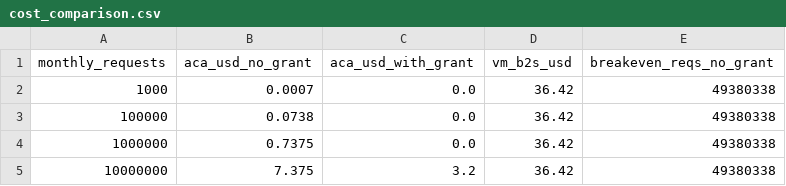
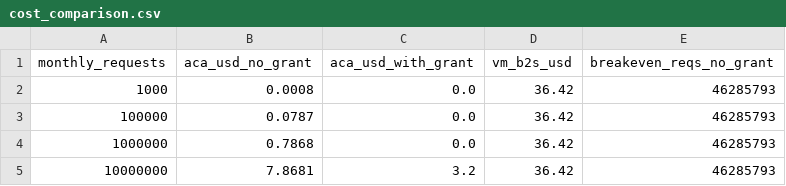
Before and after one commit to vinhchosoai/cloud-computing, a CSV file: results/processed/cost_comparison.csv, drawn as a sheet.

Commit message:
docs(results): add live Azure ACA vs VM k6 benchmarks, spike/drift results, and final report

```diff
--- a/results/processed/cost_comparison.csv
+++ b/results/processed/cost_comparison.csv
@@ -1,5 +1,5 @@
 monthly_requests,aca_usd_no_grant,aca_usd_with_grant,vm_b2s_usd,breakeven_reqs_no_grant
-1000,0.0007,0.0,36.42,49380338
-100000,0.0738,0.0,36.42,49380338
-1000000,0.7375,0.0,36.42,49380338
-10000000,7.375,3.2,36.42,49380338
+1000,0.0008,0.0,36.42,46285793
+100000,0.0787,0.0,36.42,46285793
+1000000,0.7868,0.0,36.42,46285793
+10000000,7.8681,3.2,36.42,46285793
```
Also changed, not shown: 11 other files.
